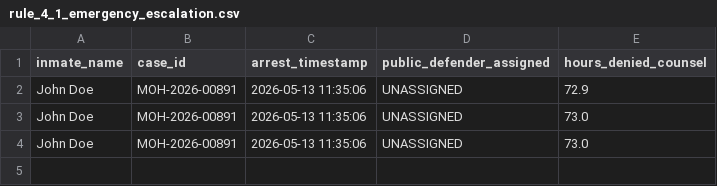
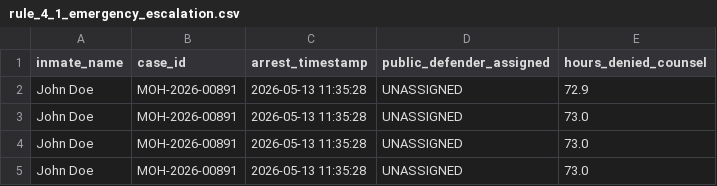
Before and after one commit to lawfullyillegal-droid/federal-suit-2026, a CSV file: rule_4_1_emergency_escalation.csv, drawn as a sheet.

Commit message:
Automated Daemon Sync: Updating live accountability logs [2026-05-16_12:35:28]

```diff
--- a/rule_4_1_emergency_escalation.csv
+++ b/rule_4_1_emergency_escalation.csv
@@ -1,4 +1,5 @@
 inmate_name,case_id,arrest_timestamp,public_defender_assigned,hours_denied_counsel
-"John Doe",MOH-2026-00891,"2026-05-13 11:35:06",UNASSIGNED,72.9
-"John Doe",MOH-2026-00891,"2026-05-13 11:35:06",UNASSIGNED,73.0
-"John Doe",MOH-2026-00891,"2026-05-13 11:35:06",UNASSIGNED,73.0
+"John Doe",MOH-2026-00891,"2026-05-13 11:35:28",UNASSIGNED,72.9
+"John Doe",MOH-2026-00891,"2026-05-13 11:35:28",UNASSIGNED,73.0
+"John Doe",MOH-2026-00891,"2026-05-13 11:35:28",UNASSIGNED,73.0
+"John Doe",MOH-2026-00891,"2026-05-13 11:35:28",UNASSIGNED,73.0
```
